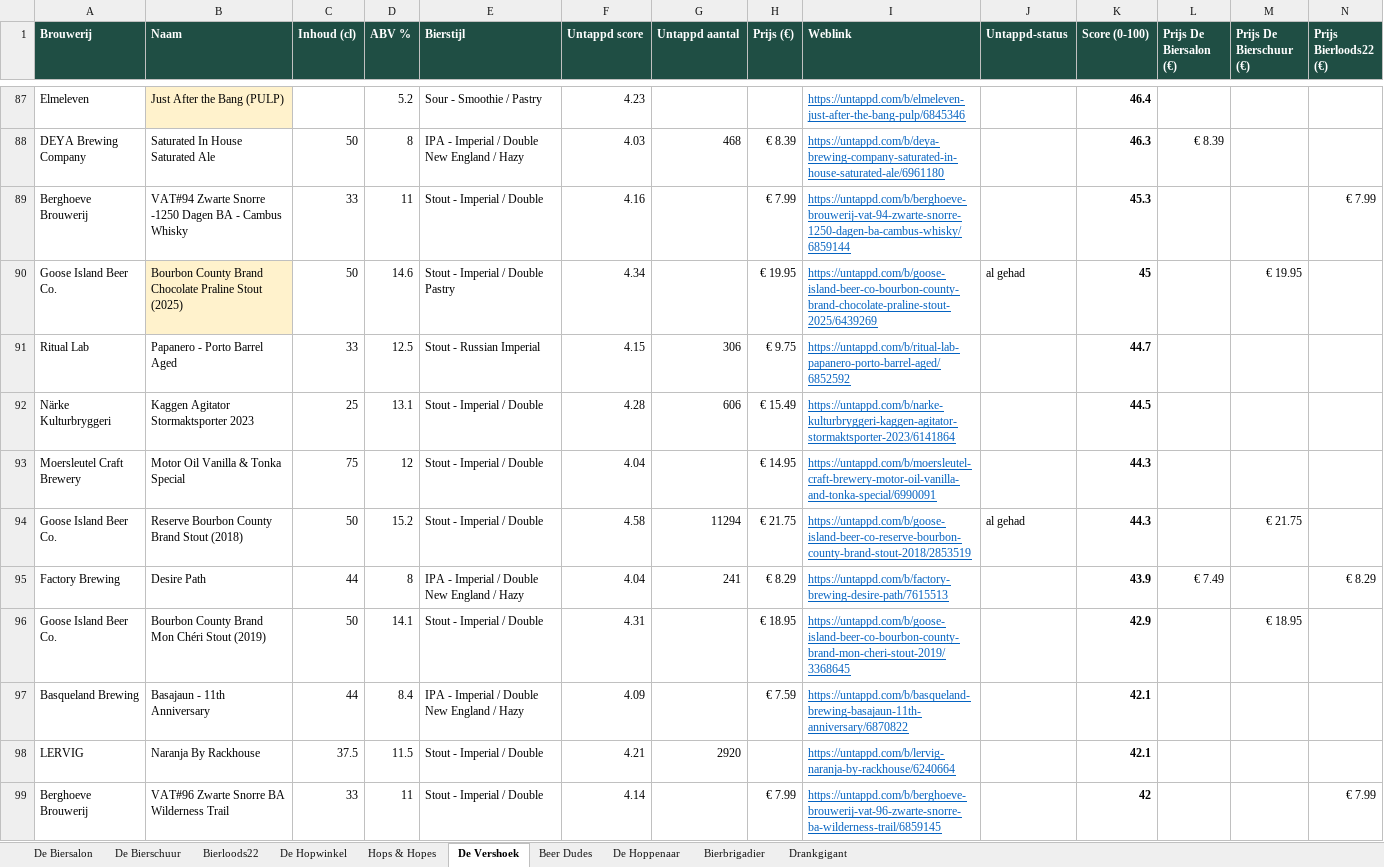
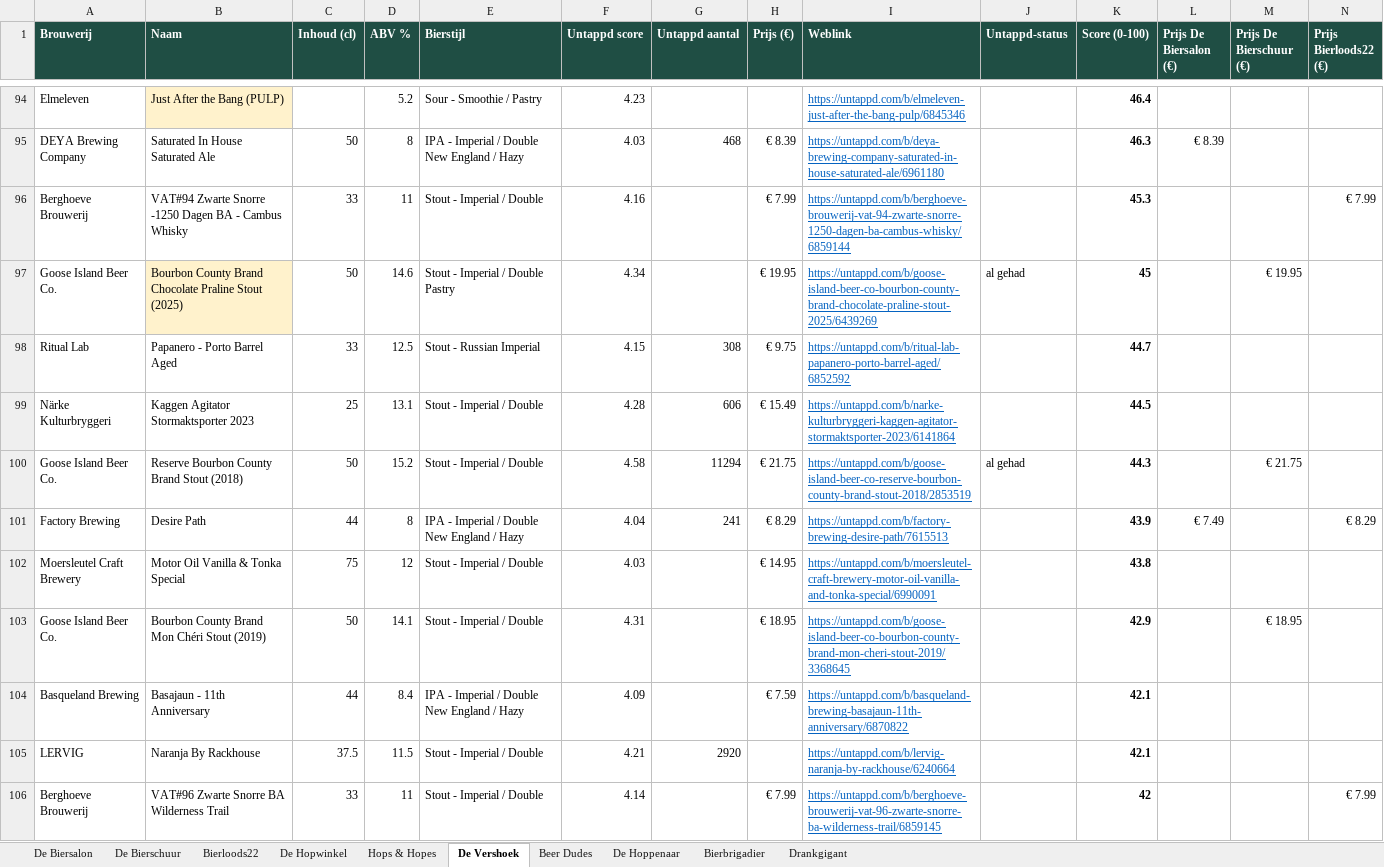
Before and after one commit to RdG-Bier/DeBierScraper, an Excel workbook: docs/bieroverzicht.xlsx, sheet De Vershoek, drawn as a sheet; only a part is shown, gaps mark what is left out; values as stored, in another font and other column widths than the file's, no borders; conditional formats not drawn; removed rows and columns are numbered as before the commit, all else as after; rows hold the shown columns only; the diff covers the shown part only; the diff names each change by its address in the sheet, - before the commit and + after, or states it on an @@ line.

```diff
--- a/docs/bieroverzicht.xlsx (sheet De Vershoek)
+++ b/docs/bieroverzicht.xlsx (sheet De Vershoek)
-G98 (Untappd aantal): 306
+G98 (Untappd aantal): 308
-row 93: Moersleutel Craft Brewery | Motor Oil Vanilla & Tonka Special | 75 | 12 | Stout - Imperial / Double | 4.04 |  | € 14.95 | https://untappd.com/b/moersleutel-craft-brewery-motor-oil-vanilla-and-tonka-special/6990091 |  | 44.3
+row 102: Moersleutel Craft Brewery | Motor Oil Vanilla & Tonka Special | 75 | 12 | Stout - Imperial / Double | 4.03 |  | € 14.95 | https://untappd.com/b/moersleutel-craft-brewery-motor-oil-vanilla-and-tonka-special/6990091 |  | 43.8
```
Also changed, not shown: 15 added rows, 4 removed rows and 25 edited cells elsewhere in this sheet, sheet De Biersalon, sheet Hops & Hopes, sheet Bierloods22, sheet Bierbrigadier, sheet De Hopwinkel, sheet De Hoppenaar, 3 more sheets, 36 other files.
